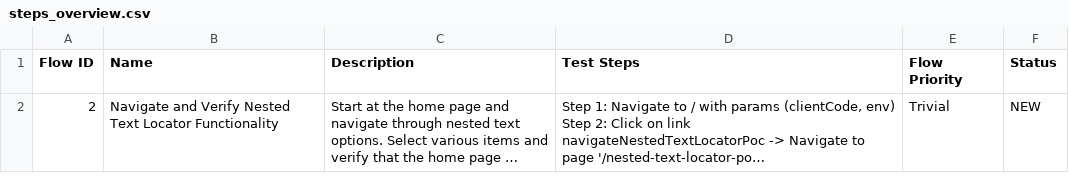
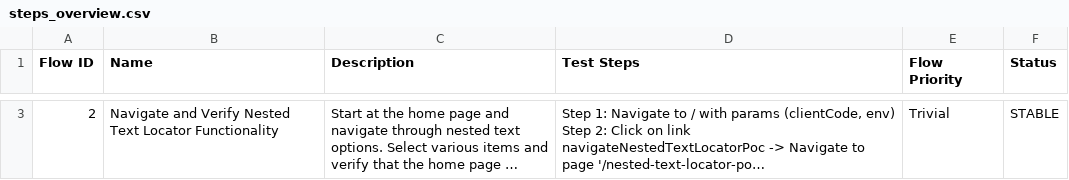
Before and after one commit to anhdnguyen-katalon/Katalon-UAT, a CSV file: Test Steps/steps_overview.csv, drawn as a sheet; only a part is shown, gaps mark what is left out; long unchanged cells end in …; addresses are those after the commit; the diff covers the shown part only; the diff names each change by its address in the sheet, - before the commit and + after, or states it on an @@ line.

```diff
--- a/Test Steps/steps_overview.csv
+++ b/Test Steps/steps_overview.csv
-F3 (Status): NEW
+F3 (Status): STABLE
```
Also changed, not shown: 1 added row elsewhere in this file, 12 other files.
